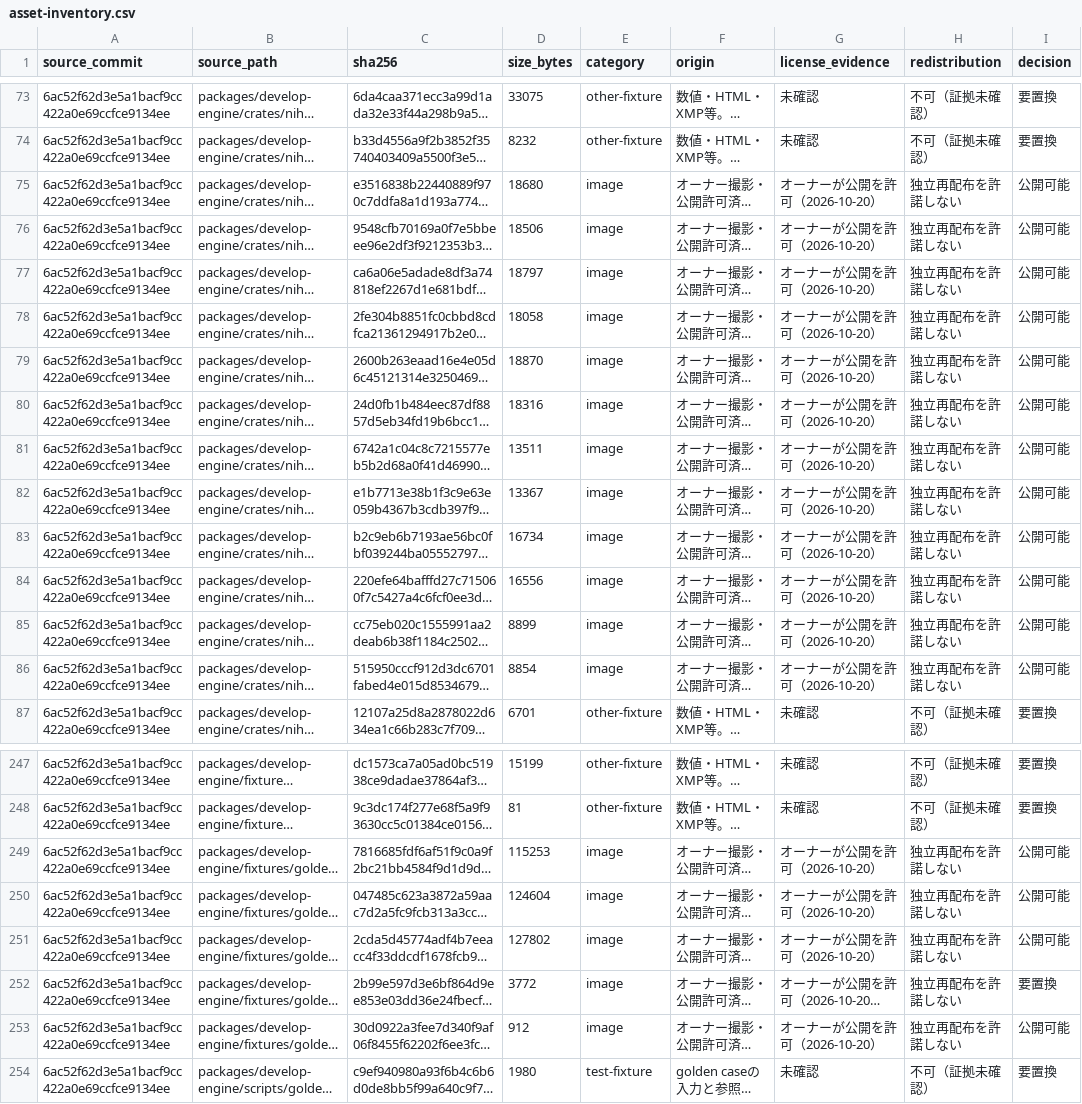
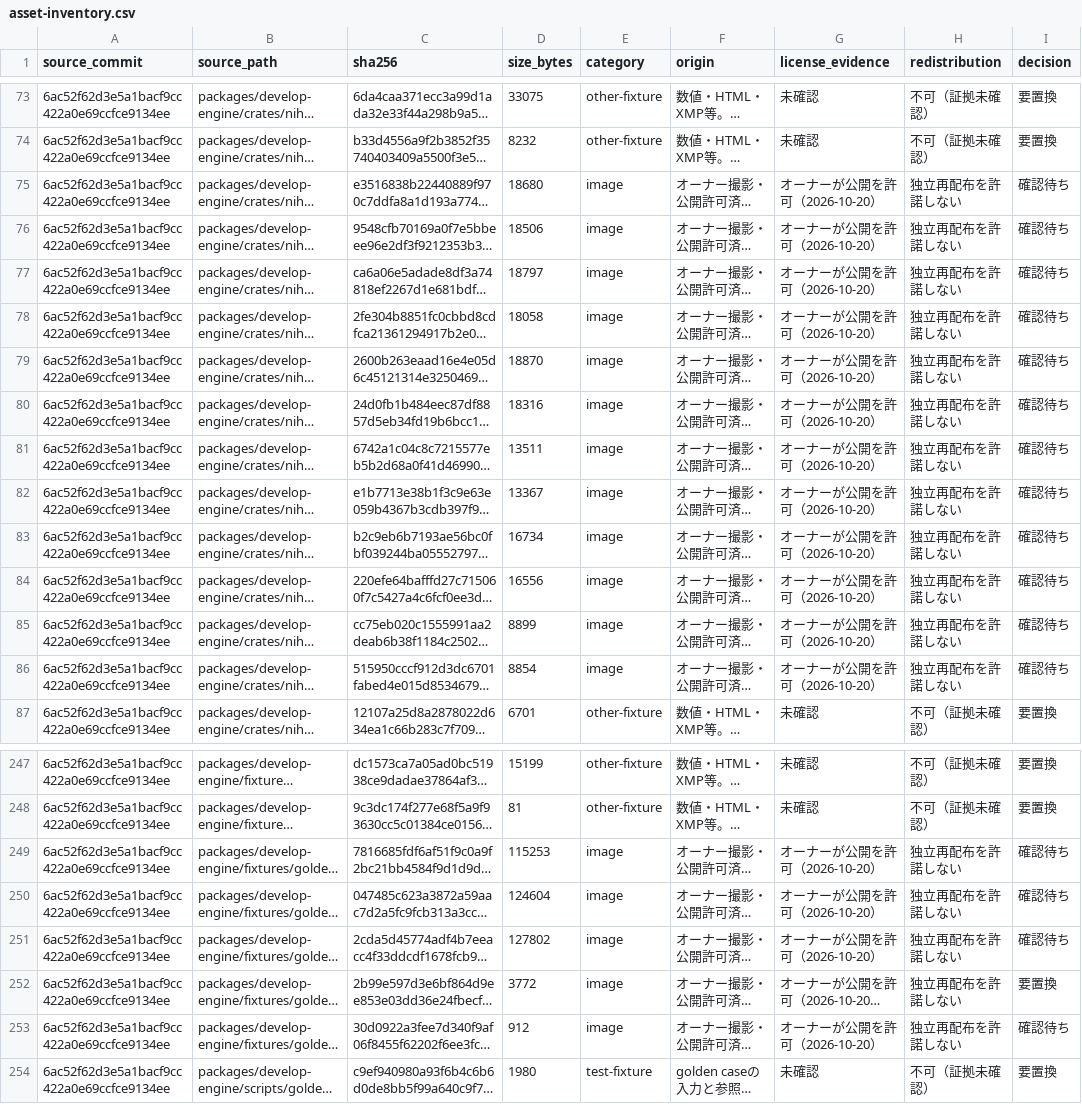
Before and after one commit to niho-coliving/niho-photo, a CSV file: docs/legal/asset-inventory.csv, drawn as a sheet; only a part is shown, gaps mark what is left out; long unchanged cells end in …; the diff covers the shown part only; the diff names each change by its address in the sheet, - before the commit and + after, or states it on an @@ line.

```diff
--- a/docs/legal/asset-inventory.csv
+++ b/docs/legal/asset-inventory.csv
-I75:I86 (decision): 公開可能
+I75:I86 (decision): 確認待ち
-I249:I251 (decision): 公開可能
+I249:I251 (decision): 確認待ち
-I253 (decision): 公開可能
+I253 (decision): 確認待ち
```
Also changed, not shown: 24 edited cells elsewhere in this file.
